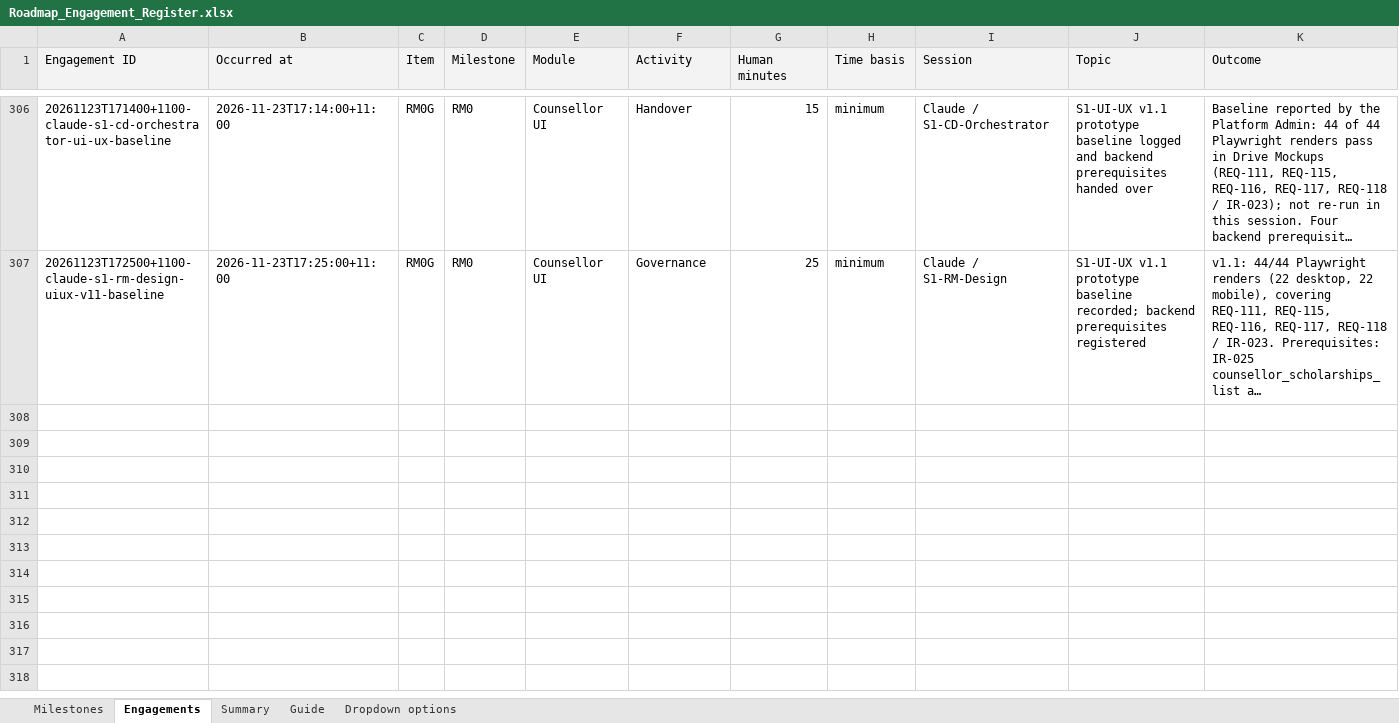
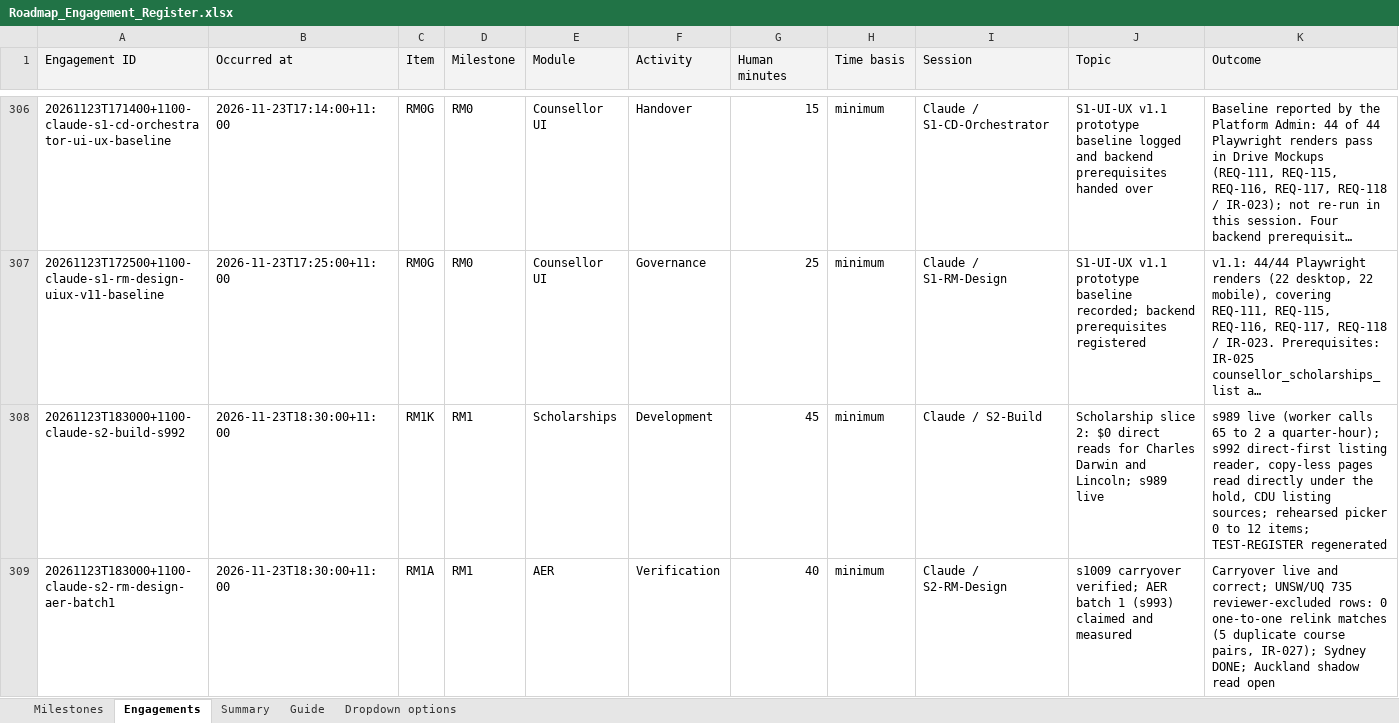
Before and after one commit to msinghbs-ai/coursefinder-admin, an Excel workbook: docs/Roadmap/2026-01/Roadmap_Engagement_Register.xlsx, sheet Engagements, drawn as a sheet; only a part is shown, gaps mark what is left out; long unchanged cells end in …; values as stored, in another font and other column widths than the file's, no borders; rows hold the shown columns only; the diff names each change by its address in the sheet, - before the commit and + after, or states it on an @@ line.

```diff
--- a/docs/Roadmap/2026-01/Roadmap_Engagement_Register.xlsx (sheet Engagements)
+++ b/docs/Roadmap/2026-01/Roadmap_Engagement_Register.xlsx (sheet Engagements)
+row 308: 20261123T183000+1100-claude-s2-build-s992 | 2026-11-23T18:30:00+11:00 | RM1K | RM1 | Scholarships | Development | 45 | minimum | Claude / S2-Build | Scholarship slice 2: $0 direct reads for Charles Darwin and Lincoln; s989 live | s989 live (worker calls 65 to 2 a quarter-hour); s992 direct-first listing reader, copy-less pages read directly under the hold, CDU listing sources; rehearsed picker 0 to 12 items; TEST-REGISTER regenerated
+row 309: 20261123T183000+1100-claude-s2-rm-design-aer-batch1 | 2026-11-23T18:30:00+11:00 | RM1A | RM1 | AER | Verification | 40 | minimum | Claude / S2-RM-Design | s1009 carryover verified; AER batch 1 (s993) claimed and measured | Carryover live and correct; UNSW/UQ 735 reviewer-excluded rows: 0 one-to-one relink matches (5 duplicate course pairs, IR-027); Sydney DONE; Auckland shadow read open
```
Also changed, not shown: 5 other files.
